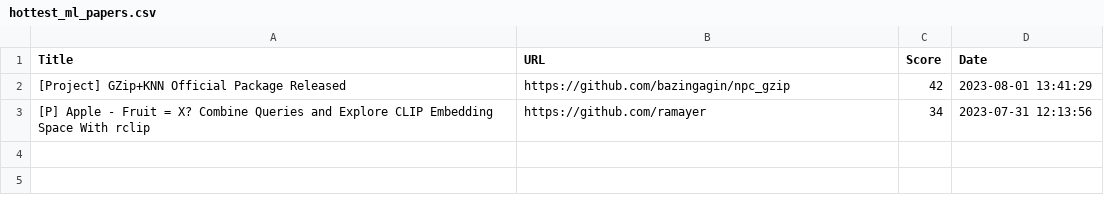
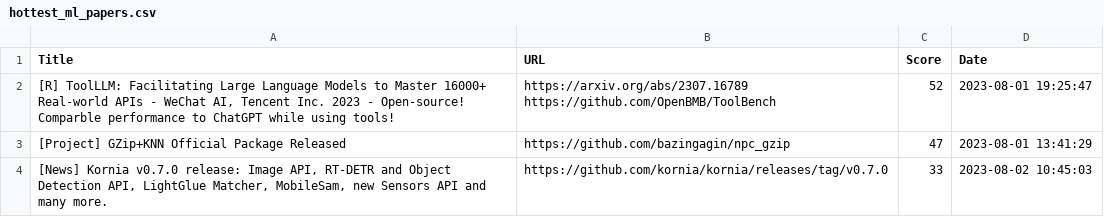
Before and after one commit to alishobeiri/Popular-ML-Projects, a CSV file: hottest_ml_papers.csv, drawn as a sheet.

Commit message:
Update results from latest_papers.py script

```diff
--- a/hottest_ml_papers.csv
+++ b/hottest_ml_papers.csv
@@ -1,3 +1,5 @@
 Title,URL,Score,Date
-[Project] GZip+KNN Official Package Released,https://github.com/bazingagin/npc_gzip,42,2023-08-01 13:41:29
-[P] Apple - Fruit = X? Combine Queries and Explore CLIP Embedding Space With rclip,https://github.com/ramayer,34,2023-07-31 12:13:56
+"[R] ToolLLM: Facilitating Large Language Models to Master 16000+ Real-world APIs - WeChat AI, Tencent Inc. 2023 - Open-source! Comparble performance to ChatGPT while using tools!","https://arxiv.org/abs/2307.16789
+https://github.com/OpenBMB/ToolBench",52,2023-08-01 19:25:47
+[Project] GZip+KNN Official Package Released,https://github.com/bazingagin/npc_gzip,47,2023-08-01 13:41:29
+"[News] Kornia v0.7.0 release: Image API, RT-DETR and Object Detection API, LightGlue Matcher, MobileSam, new Sensors API and many more.",https://github.com/kornia/kornia/releases/tag/v0.7.0,33,2023-08-02 10:45:03
```
Also changed, not shown: 1 other file.
